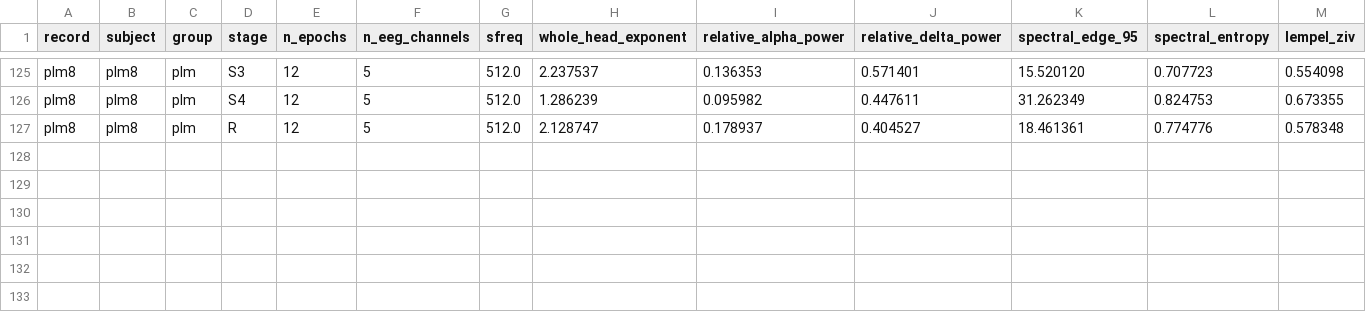
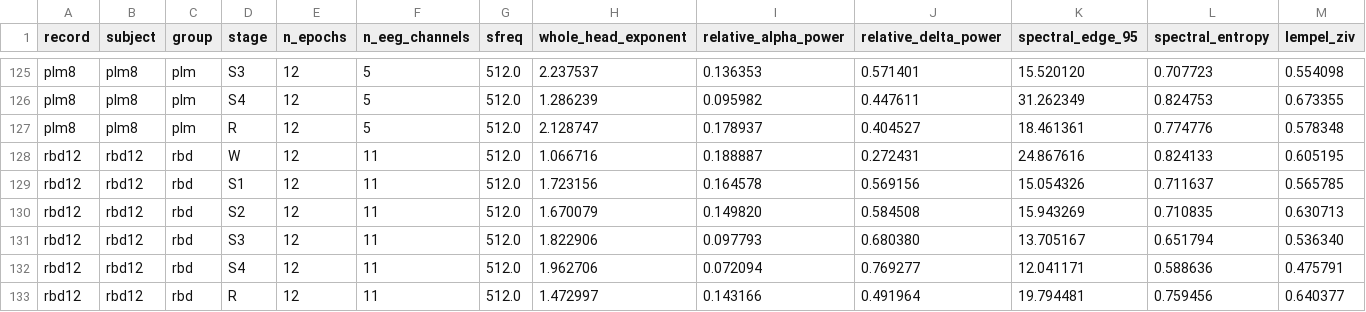
Before and after one commit to dgkenn/Codex-playground-, a CSV file: bsde/results/capslpdb_stages.s0.csv, drawn as a sheet; only a part is shown, gaps mark what is left out; rows hold the shown columns only; the diff names each change by its address in the sheet, - before the commit and + after, or states it on an @@ line.

```diff
--- a/bsde/results/capslpdb_stages.s0.csv
+++ b/bsde/results/capslpdb_stages.s0.csv
+row 128: rbd12 | rbd12 | rbd | W | 12 | 11 | 512.0 | 1.066716 | 0.188887 | 0.272431 | 24.867616 | 0.824133 | 0.605195
+row 129: rbd12 | rbd12 | rbd | S1 | 12 | 11 | 512.0 | 1.723156 | 0.164578 | 0.569156 | 15.054326 | 0.711637 | 0.565785
+row 130: rbd12 | rbd12 | rbd | S2 | 12 | 11 | 512.0 | 1.670079 | 0.149820 | 0.584508 | 15.943269 | 0.710835 | 0.630713
+row 131: rbd12 | rbd12 | rbd | S3 | 12 | 11 | 512.0 | 1.822906 | 0.097793 | 0.680380 | 13.705167 | 0.651794 | 0.536340
+row 132: rbd12 | rbd12 | rbd | S4 | 12 | 11 | 512.0 | 1.962706 | 0.072094 | 0.769277 | 12.041171 | 0.588636 | 0.475791
+row 133: rbd12 | rbd12 | rbd | R | 12 | 11 | 512.0 | 1.472997 | 0.143166 | 0.491964 | 19.794481 | 0.759456 | 0.640377
```
Also changed, not shown: bsde/results/capslpdb_stages.s1.csv, bsde/results/capslpdb_stages.s2.csv, 4 other files.
